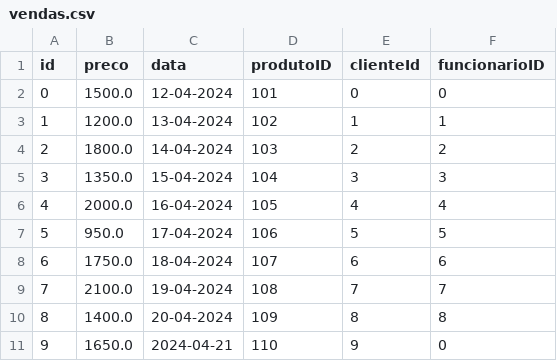
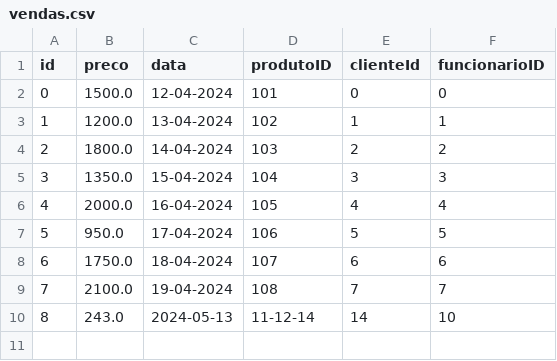
Before and after one commit to R34ll/gerenciamentoDeVendas, a CSV file: bin/dados/vendas.csv, drawn as a sheet; removed rows and columns are numbered as before the commit, all else as after; the diff names each change by its address in the sheet, - before the commit and + after, or states it on an @@ line.

Commit message:
Implementação da NovaVendaControle

```diff
--- a/bin/dados/vendas.csv
+++ b/bin/dados/vendas.csv
-row 10: 8 | 1400.0 | 20-04-2024 | 109 | 8 | 8
-row 11: 9 | 1650.0 | 2024-04-21 | 110 | 9 | 0
+row 10: 8 | 243.0 | 2024-05-13 | 11-12-14 | 14 | 10
```
Also changed, not shown: bin/dados/produtos.csv, src/dados/produtos.csv, 23 other files.
